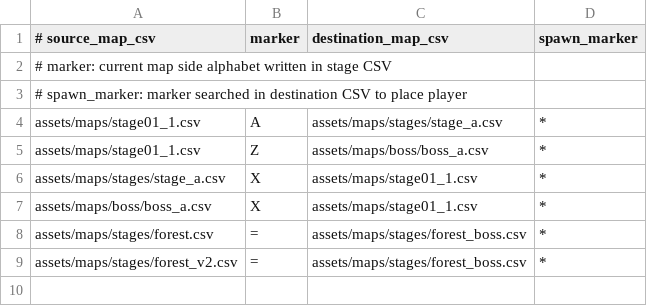
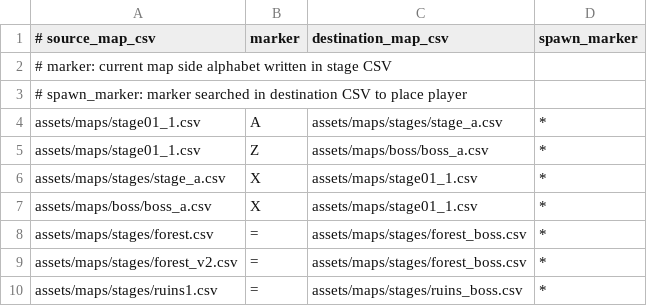
Before and after one commit to EsteLLe497/DollyFrame_jam, a CSV file: assets/maps/stage_transitions.csv, drawn as a sheet; the diff names each change by its address in the sheet, - before the commit and + after, or states it on an @@ line.

```diff
--- a/assets/maps/stage_transitions.csv
+++ b/assets/maps/stage_transitions.csv
+row 10: assets/maps/stages/ruins1.csv | = | assets/maps/stages/ruins_boss.csv | *
```
Also changed, not shown: assets/maps/stages/ruins1.csv, 8 other files.
